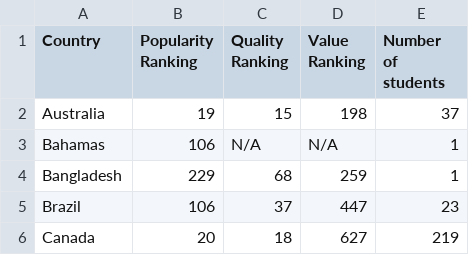
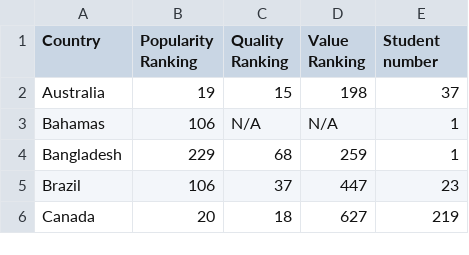
Before and after one commit to DurdonaG/covidvaccination_for_jhustudents, a CSV file: Data/JHU number of students.csv, drawn as a sheet; only a part is shown.

Commit message:
Add files via upload

```diff
--- a/Data/JHU number of students.csv
+++ b/Data/JHU number of students.csv
@@ -1,2 +1,2 @@
-Country,Popularity Ranking,Quality Ranking,Value Ranking,Number of students
+Country,Popularity Ranking,Quality Ranking,Value Ranking,Student number
 Australia,19,15,198,37
```
